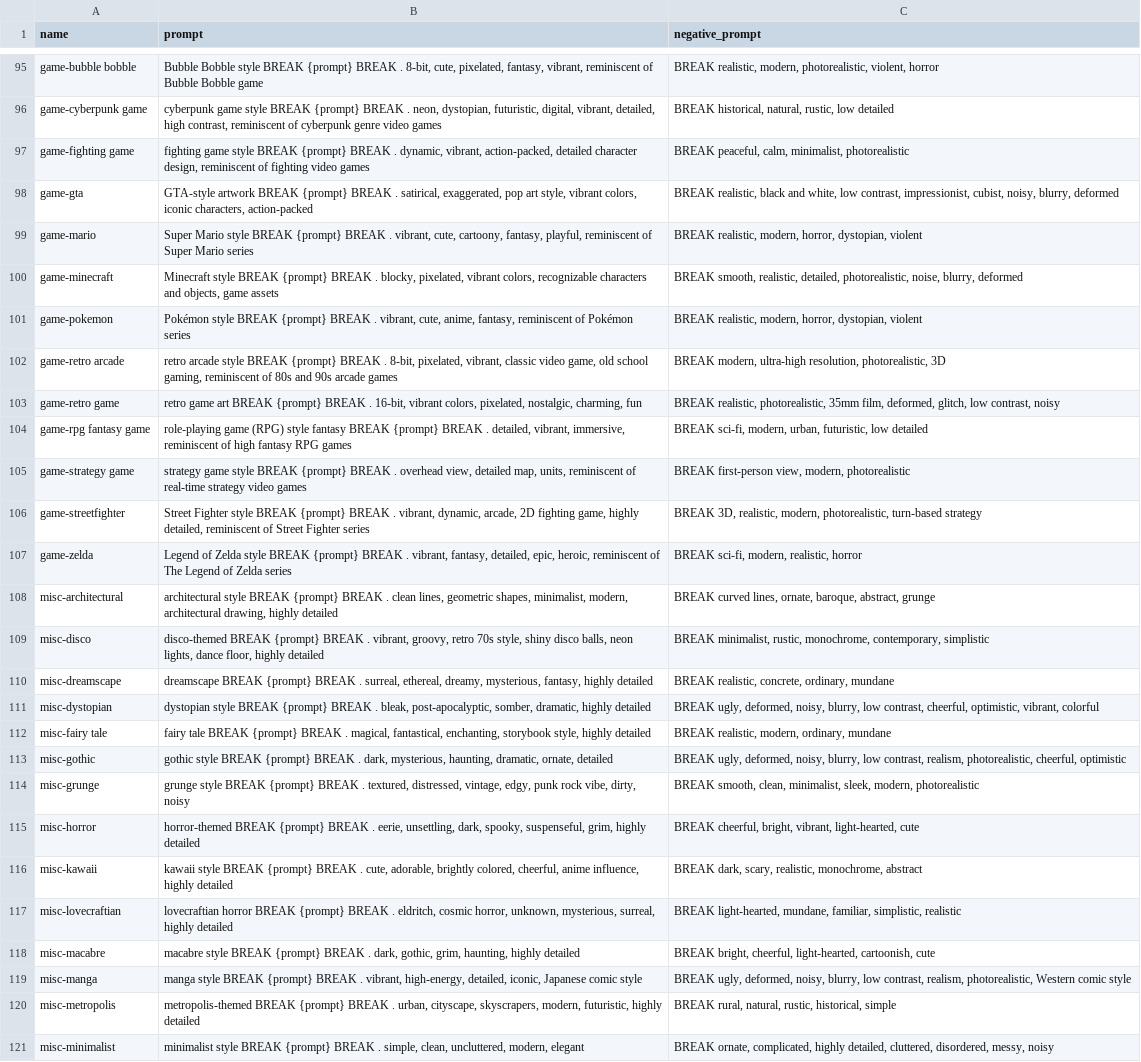
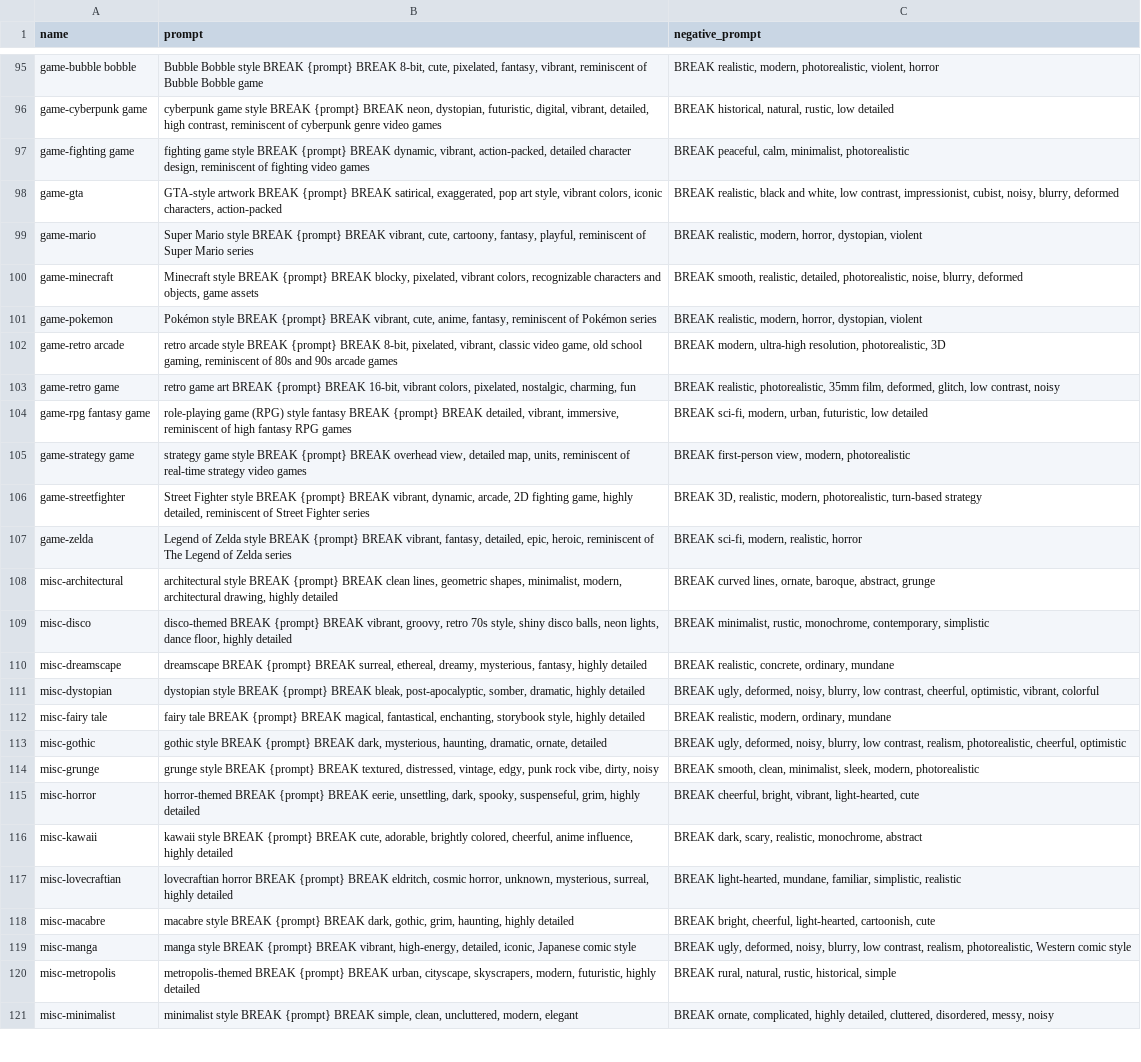
Before and after one commit to SteveGilham/stevegilham.github.io, a CSV file: assets/styles.csv, drawn as a sheet; only a part is shown, gaps mark what is left out; the diff covers the shown part only; the diff names each change by its address in the sheet, - before the commit and + after, or states it on an @@ line.

```diff
--- a/assets/styles.csv
+++ b/assets/styles.csv
-B95 (prompt): …{prompt} BREAK . 8-bit, cute,…
+B95 (prompt): …{prompt} BREAK 8-bit, cute,…
-B96 (prompt): …{prompt} BREAK . neon, dystopian,…
+B96 (prompt): …{prompt} BREAK neon, dystopian,…
-B97 (prompt): …{prompt} BREAK . dynamic, vibrant,…
+B97 (prompt): …{prompt} BREAK dynamic, vibrant,…
-B98 (prompt): …{prompt} BREAK . satirical, exaggerated,…
+B98 (prompt): …{prompt} BREAK satirical, exaggerated,…
-B99 (prompt): …{prompt} BREAK . vibrant, cute,…
+B99 (prompt): …{prompt} BREAK vibrant, cute,…
-B100 (prompt): …{prompt} BREAK . blocky, pixelated,…
+B100 (prompt): …{prompt} BREAK blocky, pixelated,…
-B101 (prompt): …{prompt} BREAK . vibrant, cute,…
+B101 (prompt): …{prompt} BREAK vibrant, cute,…
-B102 (prompt): …{prompt} BREAK . 8-bit, pixelated,…
+B102 (prompt): …{prompt} BREAK 8-bit, pixelated,…
-B103 (prompt): …{prompt} BREAK . 16-bit, vibrant…
+B103 (prompt): …{prompt} BREAK 16-bit, vibrant…
-B104 (prompt): …{prompt} BREAK . detailed, vibrant,…
+B104 (prompt): …{prompt} BREAK detailed, vibrant,…
-B105 (prompt): …{prompt} BREAK . overhead view,…
+B105 (prompt): …{prompt} BREAK overhead view,…
-B106 (prompt): …{prompt} BREAK . vibrant, dynamic,…
+B106 (prompt): …{prompt} BREAK vibrant, dynamic,…
-B107 (prompt): …{prompt} BREAK . vibrant, fantasy,…
+B107 (prompt): …{prompt} BREAK vibrant, fantasy,…
-B108 (prompt): …{prompt} BREAK . clean lines,…
+B108 (prompt): …{prompt} BREAK clean lines,…
-B109 (prompt): …{prompt} BREAK . vibrant, groovy,…
+B109 (prompt): …{prompt} BREAK vibrant, groovy,…
-B110 (prompt): …{prompt} BREAK . surreal, ethereal,…
+B110 (prompt): …{prompt} BREAK surreal, ethereal,…
-B111 (prompt): …{prompt} BREAK . bleak, post-apocalyptic,…
+B111 (prompt): …{prompt} BREAK bleak, post-apocalyptic,…
-B112 (prompt): …{prompt} BREAK . magical, fantastical,…
+B112 (prompt): …{prompt} BREAK magical, fantastical,…
-B113 (prompt): …{prompt} BREAK . dark, mysterious,…
+B113 (prompt): …{prompt} BREAK dark, mysterious,…
-B114 (prompt): …{prompt} BREAK . textured, distressed,…
+B114 (prompt): …{prompt} BREAK textured, distressed,…
-B115 (prompt): …{prompt} BREAK . eerie, unsettling,…
+B115 (prompt): …{prompt} BREAK eerie, unsettling,…
-B116 (prompt): …{prompt} BREAK . cute, adorable,…
+B116 (prompt): …{prompt} BREAK cute, adorable,…
-B117 (prompt): …{prompt} BREAK . eldritch, cosmic…
+B117 (prompt): …{prompt} BREAK eldritch, cosmic…
-B118 (prompt): …{prompt} BREAK . dark, gothic,…
+B118 (prompt): …{prompt} BREAK dark, gothic,…
-B119 (prompt): …{prompt} BREAK . vibrant, high-energy,…
+B119 (prompt): …{prompt} BREAK vibrant, high-energy,…
-B120 (prompt): …{prompt} BREAK . urban, cityscape,…
+B120 (prompt): …{prompt} BREAK urban, cityscape,…
-B121 (prompt): …{prompt} BREAK . simple, clean,…
+B121 (prompt): …{prompt} BREAK simple, clean,…
```
Also changed, not shown: 81 edited cells elsewhere in this file.
